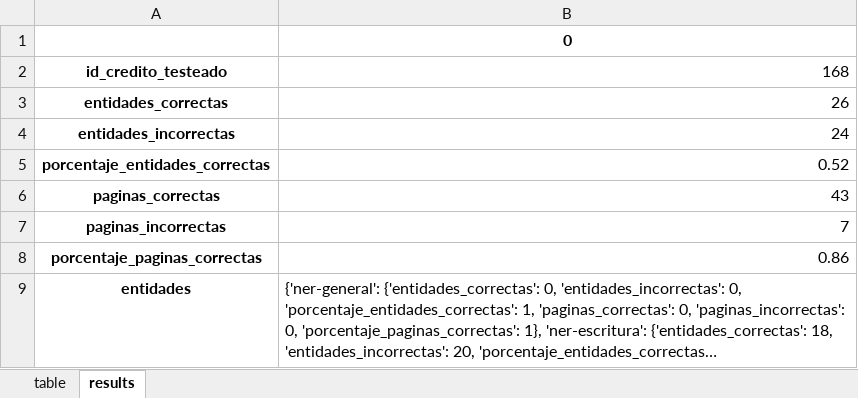
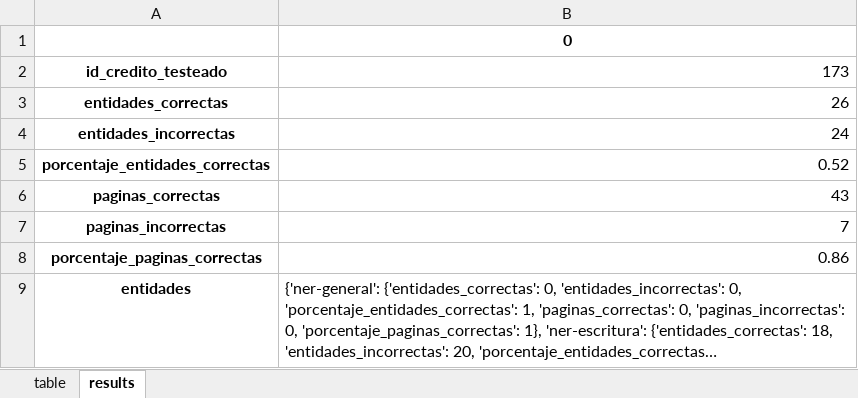
Before and after one commit to jose-milciades/-ia-test, an Excel workbook: app/results/reviewed/1113002217.xlsx, sheet results, drawn as a sheet; long unchanged cells end in …; values as stored, in another font and other column widths than the file's, no borders; the diff names each change by its address in the sheet, - before the commit and + after, or states it on an @@ line.

```diff
--- a/app/results/reviewed/1113002217.xlsx (sheet results)
+++ b/app/results/reviewed/1113002217.xlsx (sheet results)
-B2: 168
+B2: 173
```
Also changed, not shown: app/results/reviewed/805117974.xlsx, 3 other files.
